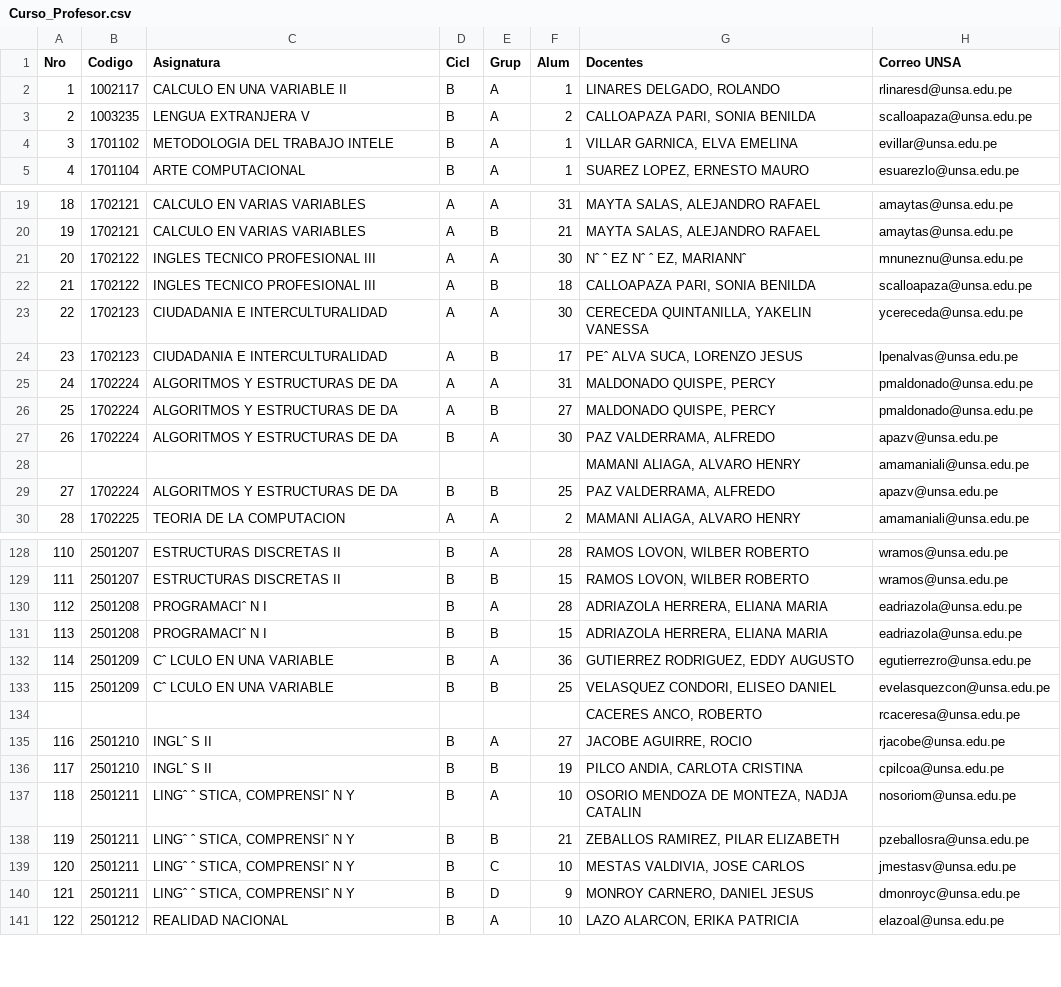
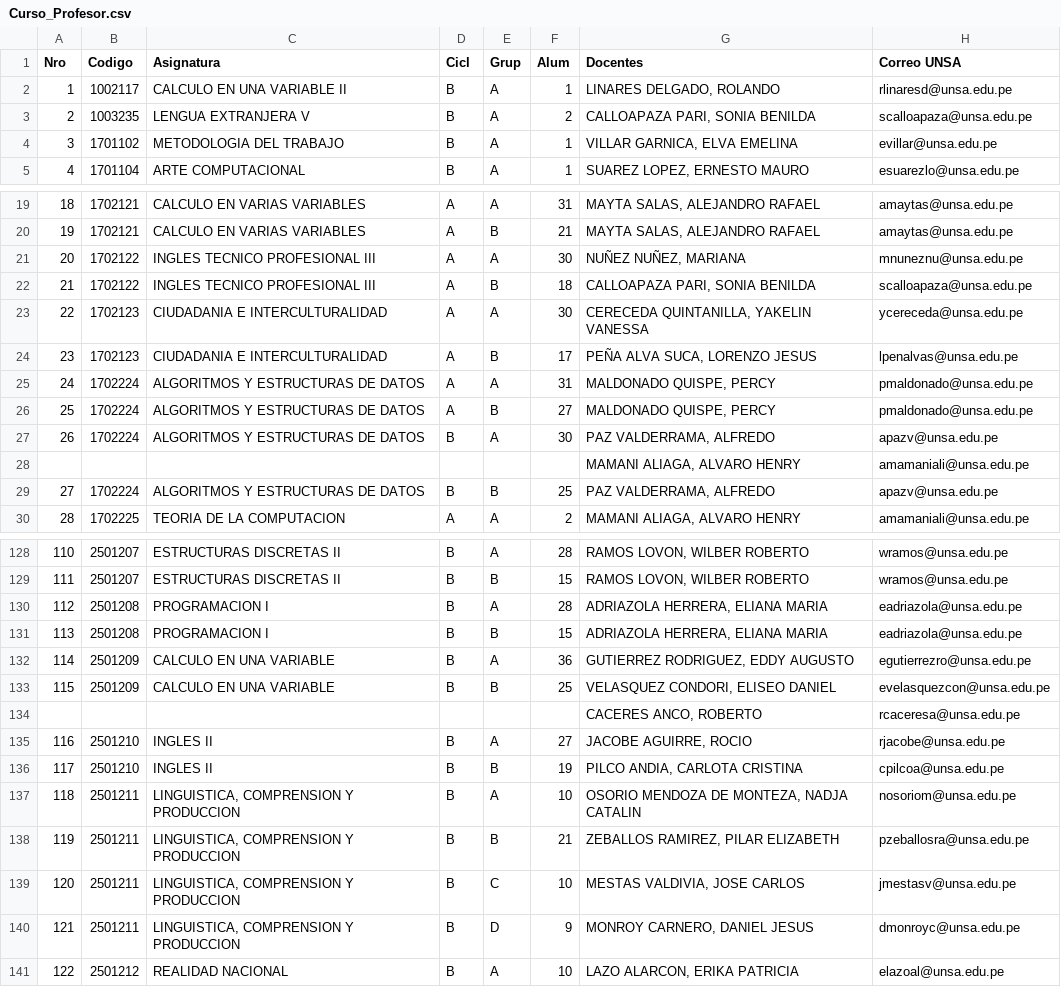
Before and after one commit to j-h-o-s-e-p/sgac, a CSV file: scripts/data/Curso_Profesor.csv, drawn as a sheet; only a part is shown, gaps mark what is left out; the diff covers the shown part only.

```diff
--- a/scripts/data/Curso_Profesor.csv
+++ b/scripts/data/Curso_Profesor.csv
@@ -3,3 +3,3 @@ Nro,Codigo,Asignatura,Cicl,Grup,Alum,Docentes,Correo UNSA
 2,1003235,LENGUA EXTRANJERA V,B,A,2,"CALLOAPAZA PARI, SONIA BENILDA",scalloapaza@unsa.edu.pe
-3,1701102,METODOLOGIA DEL TRABAJO INTELE,B,A,1,"VILLAR GARNICA, ELVA EMELINA",evillar@unsa.edu.pe
+3,1701102,METODOLOGIA DEL TRABAJO ,B,A,1,"VILLAR GARNICA, ELVA EMELINA",evillar@unsa.edu.pe
 4,1701104,ARTE COMPUTACIONAL,B,A,1,"SUAREZ LOPEZ, ERNESTO MAURO",esuarezlo@unsa.edu.pe
@@ -20,11 +20,11 @@ Nro,Codigo,Asignatura,Cicl,Grup,Alum,Docentes,Correo UNSA
 19,1702121,CALCULO EN VARIAS VARIABLES,A,B,21,"MAYTA SALAS, ALEJANDRO RAFAEL",amaytas@unsa.edu.pe
-20,1702122,INGLES TECNICO PROFESIONAL III,A,A,30,"Nˆ ˆ EZ Nˆ ˆ EZ, MARIANNˆ",mnuneznu@unsa.edu.pe
+20,1702122,INGLES TECNICO PROFESIONAL III,A,A,30,"NUÑEZ NUÑEZ, MARIANA",mnuneznu@unsa.edu.pe
 21,1702122,INGLES TECNICO PROFESIONAL III,A,B,18,"CALLOAPAZA PARI, SONIA BENILDA",scalloapaza@unsa.edu.pe
 22,1702123,CIUDADANIA E INTERCULTURALIDAD,A,A,30,"CERECEDA QUINTANILLA, YAKELIN VANESSA",ycereceda@unsa.edu.pe
-23,1702123,CIUDADANIA E INTERCULTURALIDAD,A,B,17,"PEˆ ALVA SUCA, LORENZO JESUS",lpenalvas@unsa.edu.pe
-24,1702224,ALGORITMOS Y ESTRUCTURAS DE DA,A,A,31,"MALDONADO QUISPE, PERCY",pmaldonado@unsa.edu.pe
-25,1702224,ALGORITMOS Y ESTRUCTURAS DE DA,A,B,27,"MALDONADO QUISPE, PERCY",pmaldonado@unsa.edu.pe
-26,1702224,ALGORITMOS Y ESTRUCTURAS DE DA,B,A,30,"PAZ VALDERRAMA, ALFREDO",apazv@unsa.edu.pe
+23,1702123,CIUDADANIA E INTERCULTURALIDAD,A,B,17,"PEÑA ALVA SUCA, LORENZO JESUS",lpenalvas@unsa.edu.pe
+24,1702224,ALGORITMOS Y ESTRUCTURAS DE DATOS,A,A,31,"MALDONADO QUISPE, PERCY",pmaldonado@unsa.edu.pe
+25,1702224,ALGORITMOS Y ESTRUCTURAS DE DATOS,A,B,27,"MALDONADO QUISPE, PERCY",pmaldonado@unsa.edu.pe
+26,1702224,ALGORITMOS Y ESTRUCTURAS DE DATOS,B,A,30,"PAZ VALDERRAMA, ALFREDO",apazv@unsa.edu.pe
 ,,,,,,"MAMANI ALIAGA, ALVARO HENRY",amamaniali@unsa.edu.pe
-27,1702224,ALGORITMOS Y ESTRUCTURAS DE DA,B,B,25,"PAZ VALDERRAMA, ALFREDO",apazv@unsa.edu.pe
+27,1702224,ALGORITMOS Y ESTRUCTURAS DE DATOS,B,B,25,"PAZ VALDERRAMA, ALFREDO",apazv@unsa.edu.pe
 28,1702225,TEORIA DE LA COMPUTACION,A,A,2,"MAMANI ALIAGA, ALVARO HENRY",amamaniali@unsa.edu.pe
@@ -129,13 +129,13 @@ Nro,Codigo,Asignatura,Cicl,Grup,Alum,Docentes,Correo UNSA
 111,2501207,ESTRUCTURAS DISCRETAS II,B,B,15,"RAMOS LOVON, WILBER ROBERTO",wramos@unsa.edu.pe
-112,2501208,PROGRAMACIˆ N I,B,A,28,"ADRIAZOLA HERRERA, ELIANA MARIA",eadriazola@unsa.edu.pe
-113,2501208,PROGRAMACIˆ N I,B,B,15,"ADRIAZOLA HERRERA, ELIANA MARIA",eadriazola@unsa.edu.pe
-114,2501209,Cˆ LCULO EN UNA VARIABLE,B,A,36,"GUTIERREZ RODRIGUEZ, EDDY AUGUSTO",egutierrezro@unsa.edu.pe
-115,2501209,Cˆ LCULO EN UNA VARIABLE,B,B,25,"VELASQUEZ CONDORI, ELISEO DANIEL",evelasquezcon@unsa.edu.pe
+112,2501208,PROGRAMACION I,B,A,28,"ADRIAZOLA HERRERA, ELIANA MARIA",eadriazola@unsa.edu.pe
+113,2501208,PROGRAMACION I,B,B,15,"ADRIAZOLA HERRERA, ELIANA MARIA",eadriazola@unsa.edu.pe
+114,2501209,CALCULO EN UNA VARIABLE,B,A,36,"GUTIERREZ RODRIGUEZ, EDDY AUGUSTO",egutierrezro@unsa.edu.pe
+115,2501209,CALCULO EN UNA VARIABLE,B,B,25,"VELASQUEZ CONDORI, ELISEO DANIEL",evelasquezcon@unsa.edu.pe
 ,,,,,,"CACERES ANCO, ROBERTO",rcaceresa@unsa.edu.pe
-116,2501210,INGLˆ S II,B,A,27,"JACOBE AGUIRRE, ROCIO",rjacobe@unsa.edu.pe
-117,2501210,INGLˆ S II,B,B,19,"PILCO ANDIA, CARLOTA CRISTINA",cpilcoa@unsa.edu.pe
-118,2501211,"LINGˆ ˆ STICA, COMPRENSIˆ N Y",B,A,10,"OSORIO MENDOZA DE MONTEZA, NADJA CATALIN",nosoriom@unsa.edu.pe
-119,2501211,"LINGˆ ˆ STICA, COMPRENSIˆ N Y",B,B,21,"ZEBALLOS RAMIREZ, PILAR ELIZABETH",pzeballosra@unsa.edu.pe
-120,2501211,"LINGˆ ˆ STICA, COMPRENSIˆ N Y",B,C,10,"MESTAS VALDIVIA, JOSE CARLOS",jmestasv@unsa.edu.pe
-121,2501211,"LINGˆ ˆ STICA, COMPRENSIˆ N Y",B,D,9,"MONROY CARNERO, DANIEL JESUS",dmonroyc@unsa.edu.pe
+116,2501210,INGLES II,B,A,27,"JACOBE AGUIRRE, ROCIO",rjacobe@unsa.edu.pe
+117,2501210,INGLES II,B,B,19,"PILCO ANDIA, CARLOTA CRISTINA",cpilcoa@unsa.edu.pe
+118,2501211,"LINGUISTICA, COMPRENSION Y PRODUCCION",B,A,10,"OSORIO MENDOZA DE MONTEZA, NADJA CATALIN",nosoriom@unsa.edu.pe
+119,2501211,"LINGUISTICA, COMPRENSION Y PRODUCCION",B,B,21,"ZEBALLOS RAMIREZ, PILAR ELIZABETH",pzeballosra@unsa.edu.pe
+120,2501211,"LINGUISTICA, COMPRENSION Y PRODUCCION",B,C,10,"MESTAS VALDIVIA, JOSE CARLOS",jmestasv@unsa.edu.pe
+121,2501211,"LINGUISTICA, COMPRENSION Y PRODUCCION",B,D,9,"MONROY CARNERO, DANIEL JESUS",dmonroyc@unsa.edu.pe
 122,2501212,REALIDAD NACIONAL,B,A,10,"LAZO ALARCON, ERIKA PATRICIA",elazoal@unsa.edu.pe
```
Also changed, not shown: 30 edited cells elsewhere in this file, scripts/data/Trabajo_Interdisciplinar_III_Ciclo_B_Grupo_A.csv, scripts/data/Trabajo_Interdisciplinar_II_Ciclo_B_Grupo_B.csv, 21 other files.
